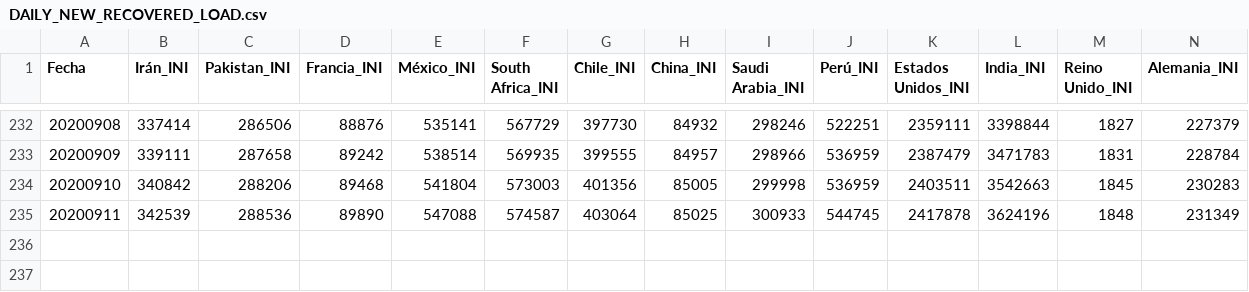
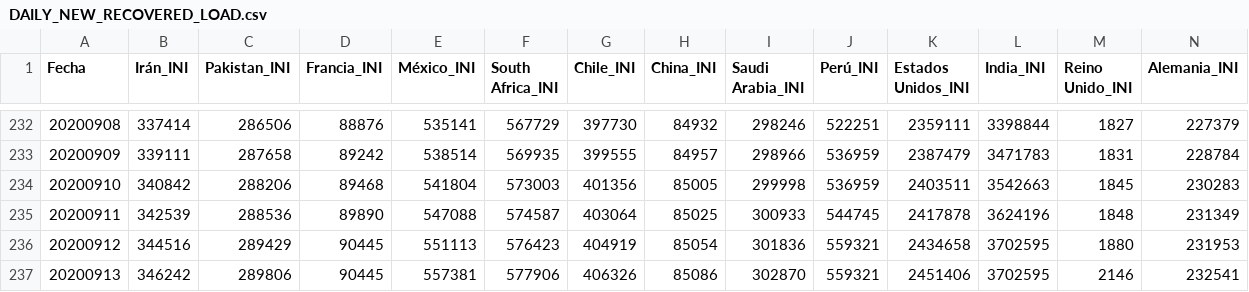
Before and after one commit to juanjmtzs/BI-COVID19, a CSV file: DAILY_NEW_RECOVERED_LOAD.csv, drawn as a sheet; only a part is shown, gaps mark what is left out; rows hold the shown columns only; the diff names each change by its address in the sheet, - before the commit and + after, or states it on an @@ line.

```diff
--- a/DAILY_NEW_RECOVERED_LOAD.csv
+++ b/DAILY_NEW_RECOVERED_LOAD.csv
+row 236: 20200912 | 344516 | 289429 | 90445 | 551113 | 576423 | 404919 | 85054 | 301836 | 559321 | 2434658 | 3702595 | 1880 | 231953
+row 237: 20200913 | 346242 | 289806 | 90445 | 557381 | 577906 | 406326 | 85086 | 302870 | 559321 | 2451406 | 3702595 | 2146 | 232541
```
Also changed, not shown: CONFIRMED_LOAD.csv, DAILY_NEW_CONFIRMED_LOAD.csv, 12 other files.
